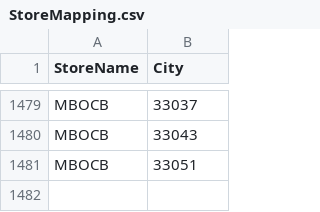
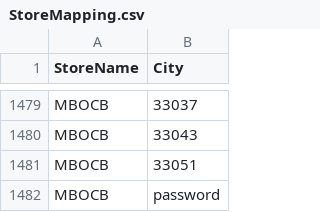
Before and after one commit to rohit404404/PublicRepo, a CSV file: Stores/StoreMapping.csv, drawn as a sheet; only a part is shown, gaps mark what is left out.

Commit message:
Update StoreMapping.csv

```diff
--- a/Stores/StoreMapping.csv
+++ b/Stores/StoreMapping.csv
@@ -1481 +1481,2 @@ MBOCB,33043
 MBOCB,33051
+MBOCB,password
```
